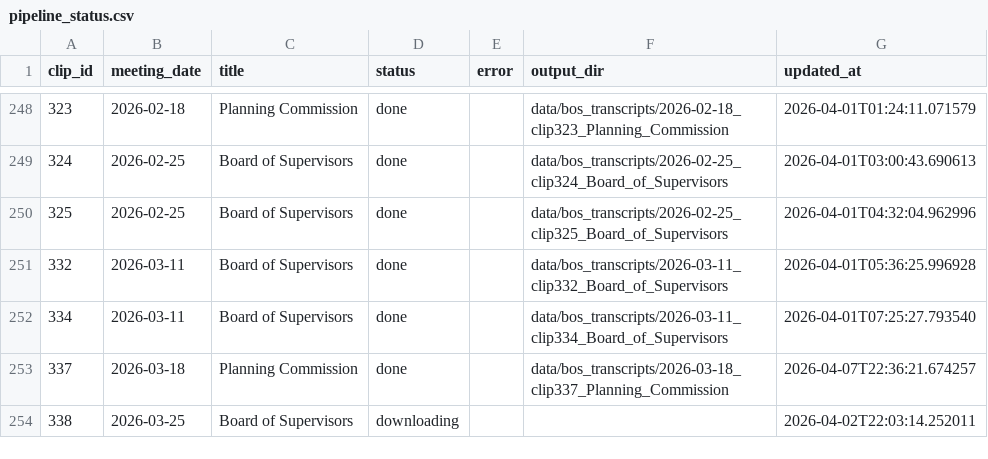
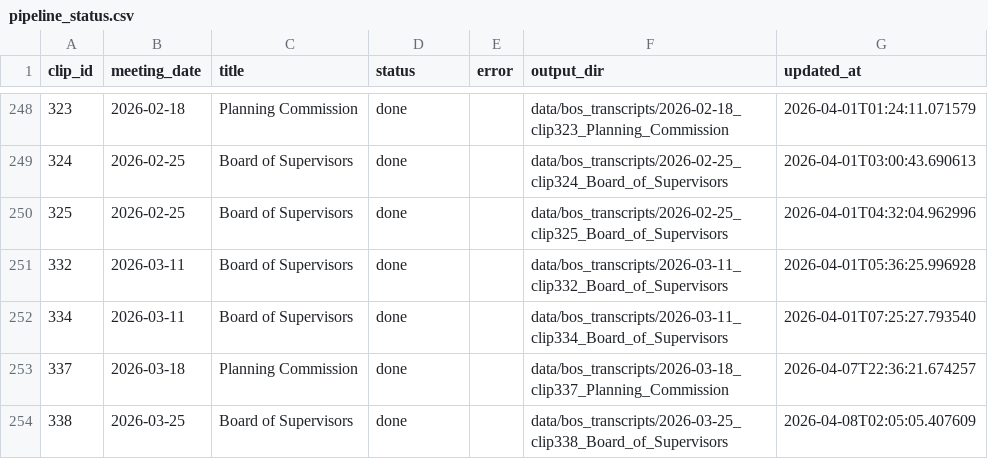
Before and after one commit to EthnTuttle/fredco-audit, a CSV file: data/bos_transcripts/pipeline_status.csv, drawn as a sheet; only a part is shown, gaps mark what is left out.

Commit message:
Add BoS transcript: 2026-03-25 clip338 Board of Supervisors

```diff
--- a/data/bos_transcripts/pipeline_status.csv
+++ b/data/bos_transcripts/pipeline_status.csv
@@ -253,2 +253,2 @@ clip_id,meeting_date,title,status,error,output_dir,updated_at
 337,2026-03-18,Planning Commission,done,,data/bos_transcripts/2026-03-18_clip337_Planning_Commission,2026-04-07T22:36:21.674257
-338,2026-03-25,Board of Supervisors,downloading,,,2026-04-02T22:03:14.252011
+338,2026-03-25,Board of Supervisors,done,,data/bos_transcripts/2026-03-25_clip338_Board_of_Supervisors,2026-04-08T02:05:05.407609
```
Also changed, not shown: 3 other files.
